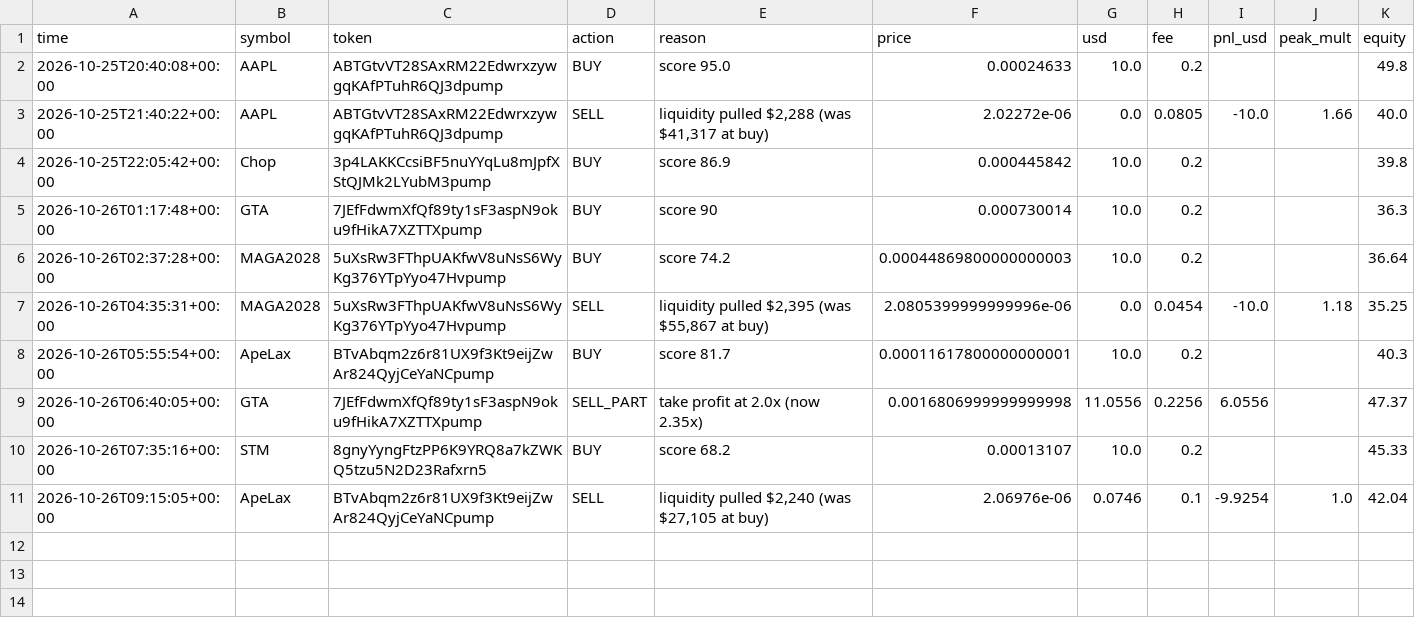
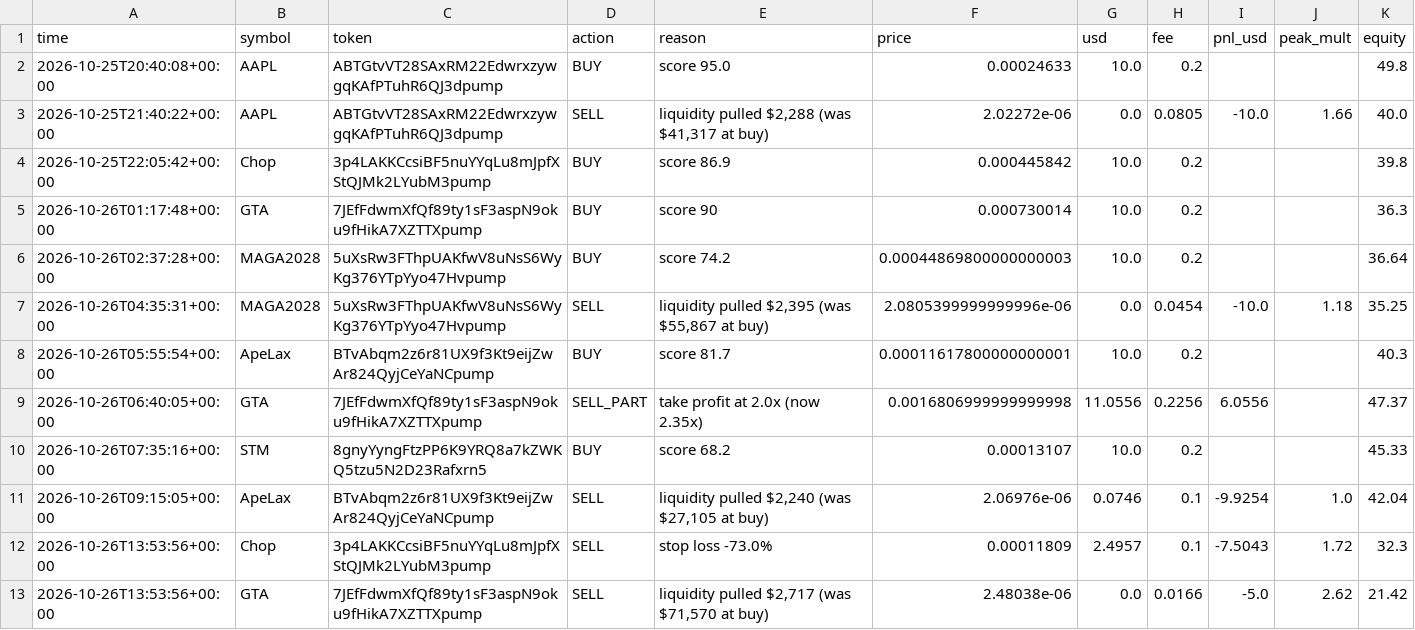
Before and after one commit to SuppleVise/memecoin-scanner, a CSV file: paper_journal_moonshot_pct10.csv, drawn as a sheet; the diff names each change by its address in the sheet, - before the commit and + after, or states it on an @@ line.

```diff
--- a/paper_journal_moonshot_pct10.csv
+++ b/paper_journal_moonshot_pct10.csv
+row 12: 2026-10-26T13:53:56+00:00 | Chop | 3p4LAKKCcsiBF5nuYYqLu8mJpfXStQJMk2LYubM3pump | SELL | stop loss -73.0% | 0.00011809 | 2.4957 | 0.1 | -7.5043 | 1.72 | 32.3
+row 13: 2026-10-26T13:53:56+00:00 | GTA | 7JEfFdwmXfQf89ty1sF3aspN9oku9fHikA7XZTTXpump | SELL | liquidity pulled $2,717 (was $71,570 at buy) | 2.48038e-06 | 0.0 | 0.0166 | -5.0 | 2.62 | 21.42
```
Also changed, not shown: paper_journal_moonshot.csv, paper_journal_moonshot_all.csv, 8 other files.
